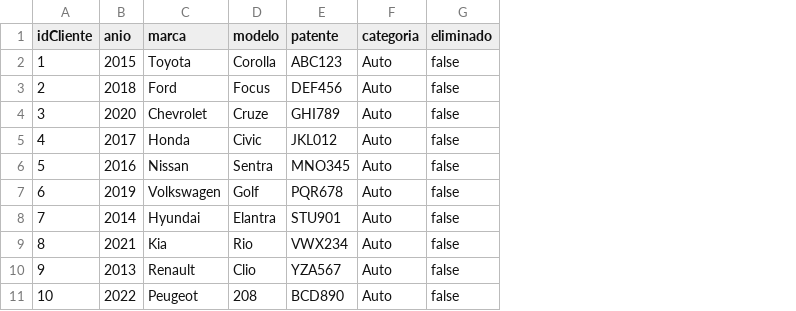
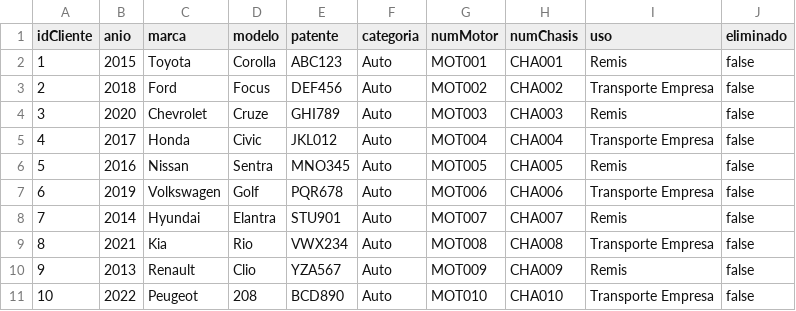
Before and after one commit to cr1571an/Tpi-ProgramacionII, a CSV file: inputData/vehiculos.csv, drawn as a sheet; only a part is shown; the diff names each change by its address in the sheet, - before the commit and + after, or states it on an @@ line.

```diff
--- a/inputData/vehiculos.csv
+++ b/inputData/vehiculos.csv
+column G (numMotor), rows 2-11: MOT001 | MOT002 | MOT003 | MOT004 | MOT005 | MOT006 | MOT007 | MOT008 | MOT009 | MOT010
+column H (numChasis), rows 2-11: CHA001 | CHA002 | CHA003 | CHA004 | CHA005 | CHA006 | CHA007 | CHA008 | CHA009 | CHA010
+column I (uso), rows 2-11: Remis | Transporte Empresa | Remis | Transporte Empresa | Remis | Transporte Empresa | Remis | Transporte Empresa | Remis | Transporte Empresa
```
Also changed, not shown: inputData/clientes.csv, inputData/polizas.csv, 13 other files.
